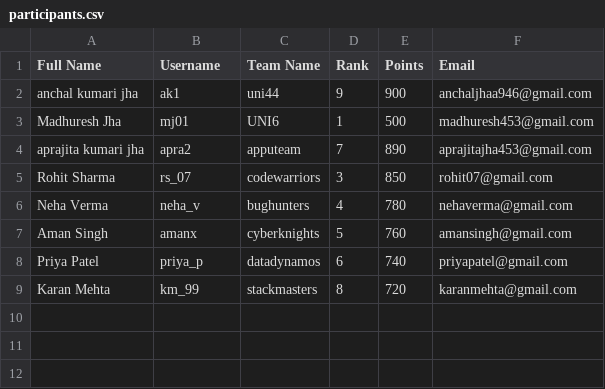
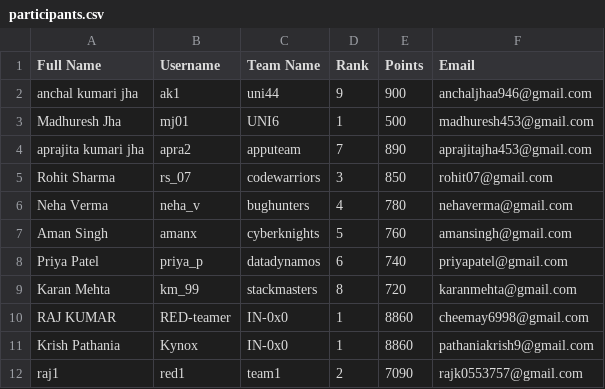
Before and after one commit to madhuresh453/UNI6CTF-Verify, a CSV file: data/participants.csv, drawn as a sheet; the diff names each change by its address in the sheet, - before the commit and + after, or states it on an @@ line.

```diff
--- a/data/participants.csv
+++ b/data/participants.csv
+row 10: RAJ KUMAR | RED-teamer | IN-0x0 | 1 | 8860 | cheemay6998@gmail.com
+row 11: Krish Pathania | Kynox | IN-0x0 | 1 | 8860 | pathaniakrish9@gmail.com
+row 12: raj1 | red1 | team1 | 2 | 7090 | rajk0553757@gmail.com
```
Also changed, not shown: output/final_data.csv, 11 other files.
